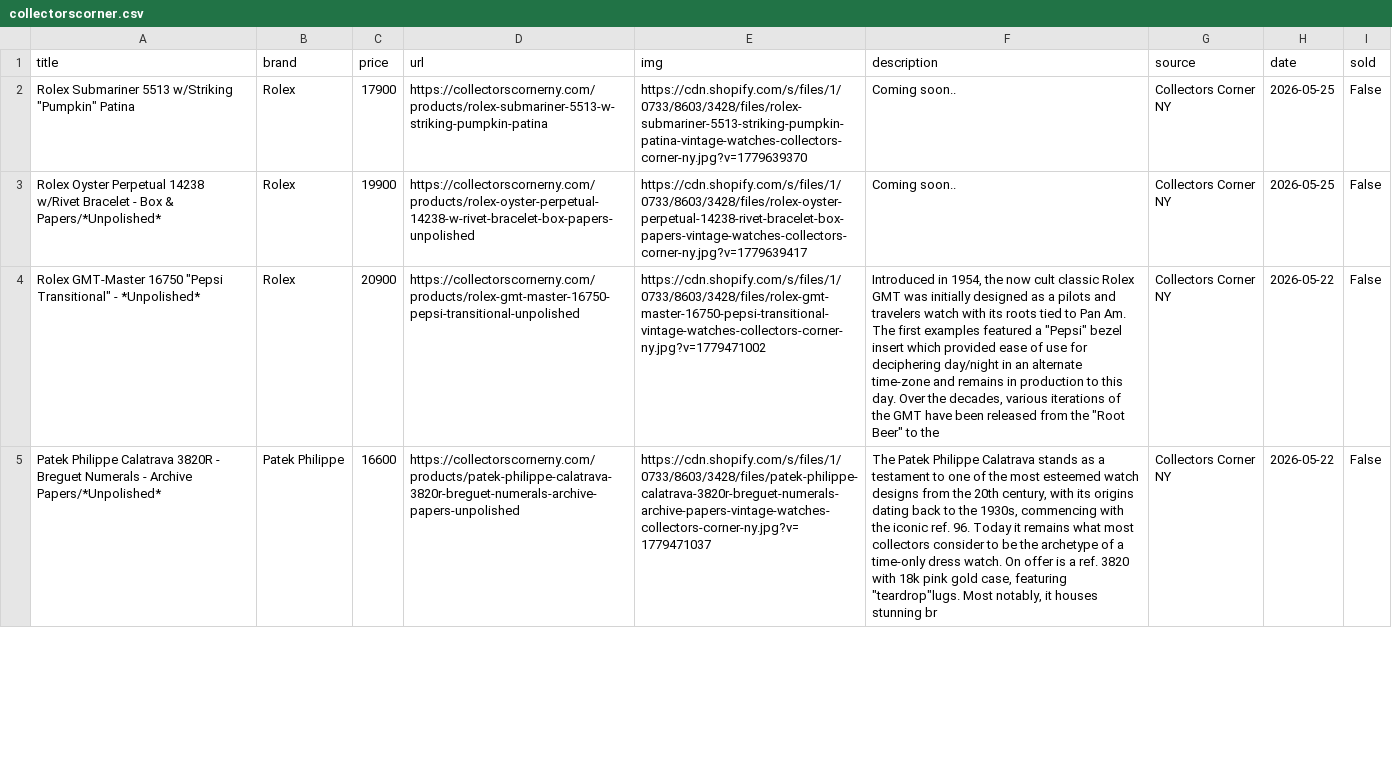
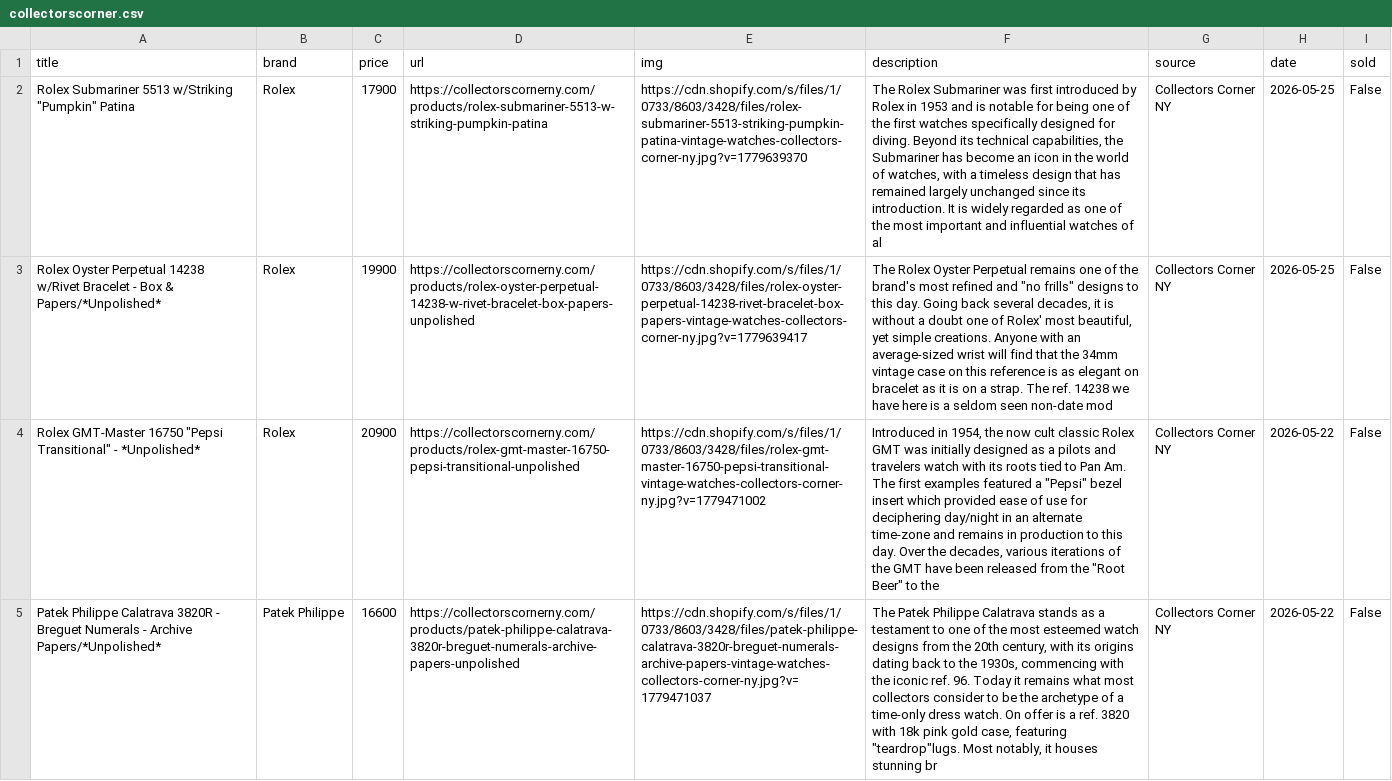
Before and after one commit to markatmutter-cloud/Dial, a CSV file: data/collectorscorner.csv, drawn as a sheet; only a part is shown; the diff names each change by its address in the sheet, - before the commit and + after, or states it on an @@ line.

```diff
--- a/data/collectorscorner.csv
+++ b/data/collectorscorner.csv
-F2 (description): Coming soon..
+F2 (description): The Rolex Submariner was first introduced by Rolex in 1953 and is notable for being one of the first watches specifically designed for diving. Beyond its technical capabilities, the Submariner has become an icon in the world of watches, with a timeless design that has remained largely unchanged since its introduction. It is widely regarded as one of the most important and influential watches of al
-F3 (description): Coming soon..
+F3 (description): The Rolex Oyster Perpetual remains one of the brand's most refined and "no frills" designs to this day. Going back several decades, it is without a doubt one of Rolex' most beautiful, yet simple creations. Anyone with an average-sized wrist will find that the 34mm vintage case on this reference is as elegant on bracelet as it is on a strap. The ref. 14238 we have here is a seldom seen non-date mod
```
Also changed, not shown: data/belmont.csv, data/bobswatches.csv, 12 other files.
